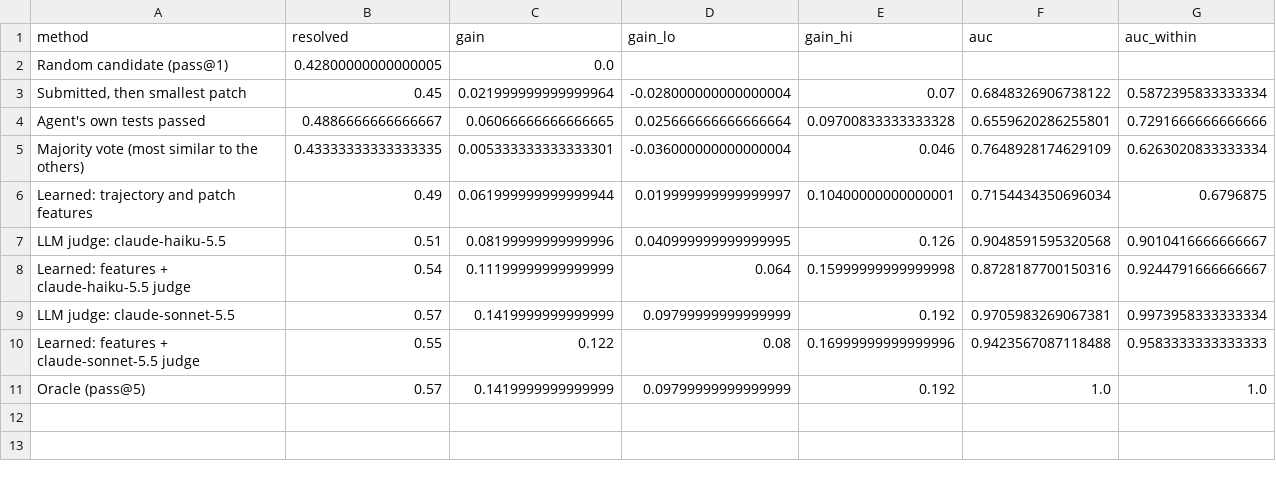
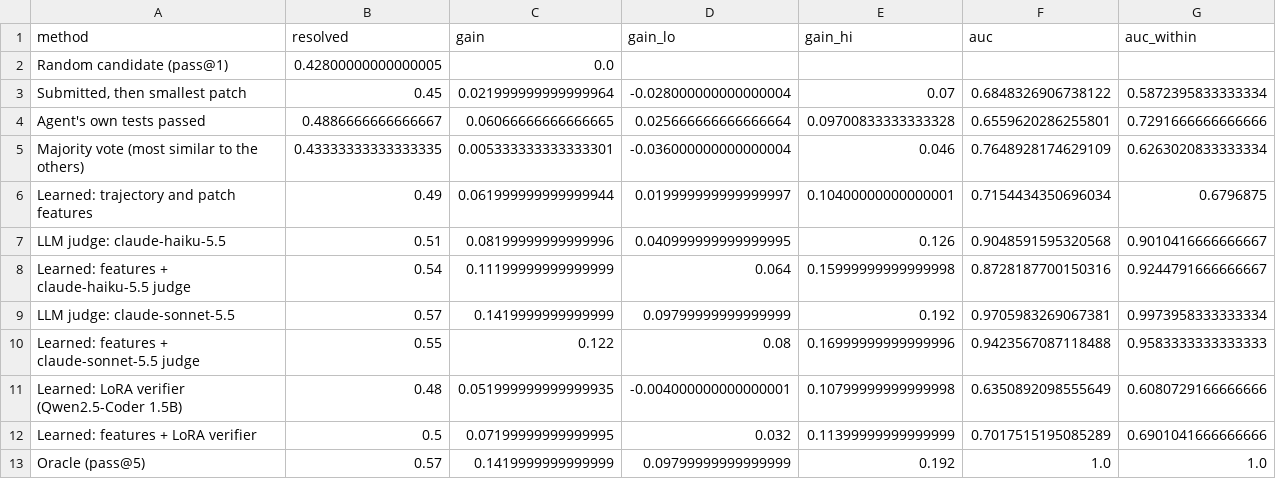
Before and after one commit to LacosteEvan/swe-verifier, a CSV file: results/selection.csv, drawn as a sheet.

Commit message:
LoRA verifier results

```diff
--- a/results/selection.csv
+++ b/results/selection.csv
@@ -10,2 +10,4 @@ LLM judge: claude-sonnet-5.5,0.57,0.1419999999999999,0.09799999999999999,0.192,0
 Learned: features + claude-sonnet-5.5 judge,0.55,0.122,0.08,0.16999999999999996,0.9423567087118488,0.9583333333333333
+Learned: LoRA verifier (Qwen2.5-Coder 1.5B),0.48,0.051999999999999935,-0.004000000000000001,0.10799999999999998,0.6350892098555649,0.6080729166666666
+Learned: features + LoRA verifier,0.5,0.07199999999999995,0.032,0.11399999999999999,0.7017515195085289,0.6901041666666666
 Oracle (pass@5),0.57,0.1419999999999999,0.09799999999999999,0.192,1.0,1.0
```
Also changed, not shown: 4 other files.
